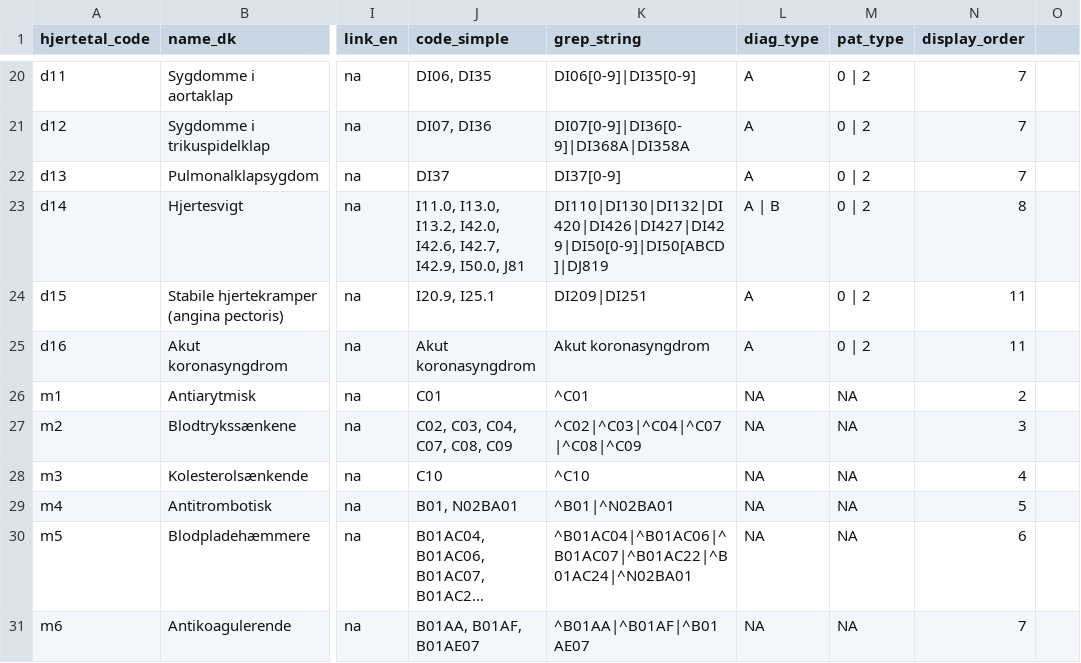
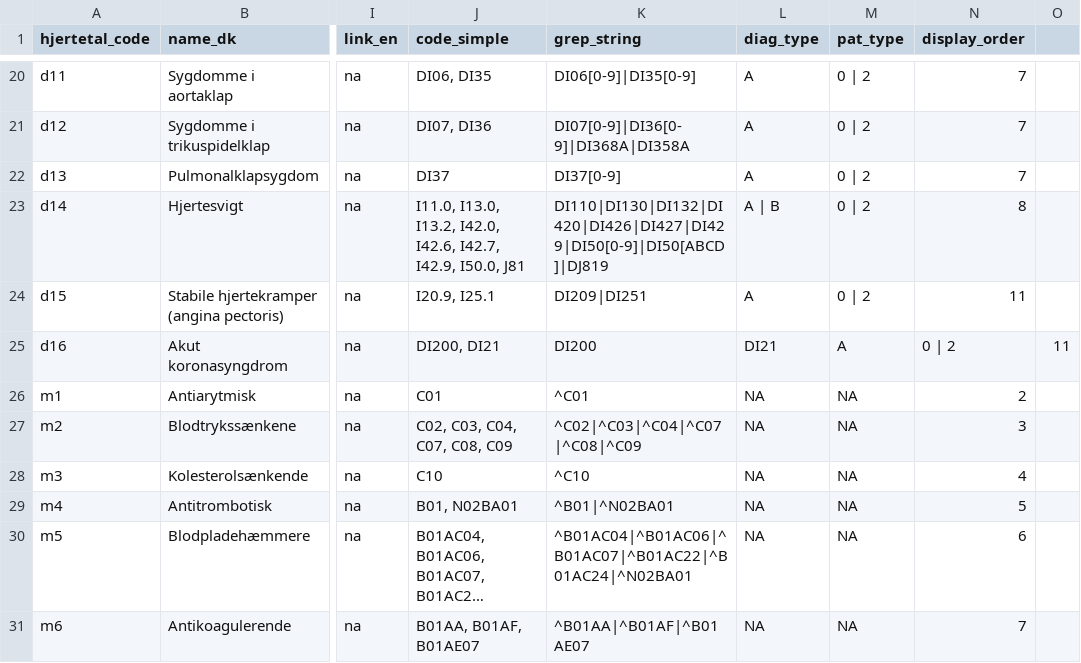
Before and after one commit to HF-Research/ht2, a CSV file: input_ui_text/outcome_descriptions.csv, drawn as a sheet; only a part is shown, gaps mark what is left out; long unchanged cells end in …; the diff names each change by its address in the sheet, - before the commit and + after, or states it on an @@ line.

Commit message:
changes in text

```diff
--- a/input_ui_text/outcome_descriptions.csv
+++ b/input_ui_text/outcome_descriptions.csv
-J25 (code_simple): Akut koronasyngdrom
+J25 (code_simple): DI200, DI21
-K25 (grep_string): Akut koronasyngdrom
+K25 (grep_string): DI200
-L25 (diag_type): A
+L25 (diag_type): DI21
-M25 (pat_type): 0 | 2
+M25 (pat_type): A
-N25 (display_order): 11
+N25 (display_order): 0 | 2
-O25: (empty)
+O25: 11
```
